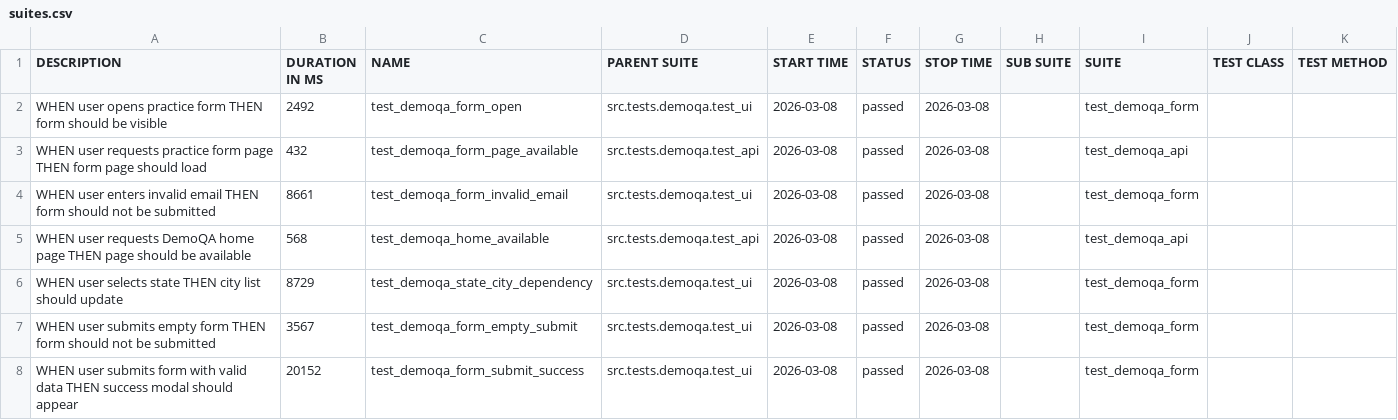
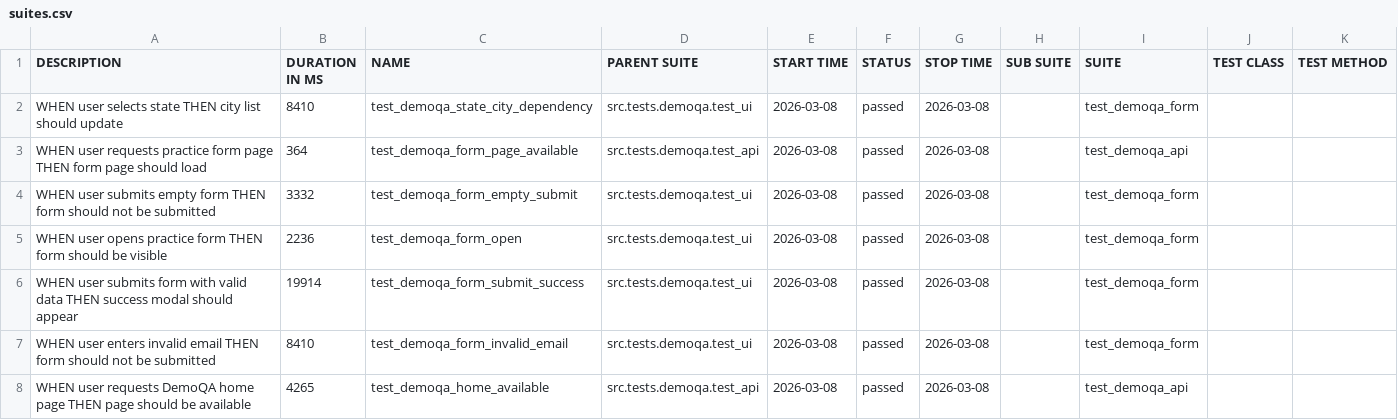
Before and after one commit to woofiwaffle/E2E-Testing-Framework, a CSV file: data/suites.csv, drawn as a sheet.

```diff
--- a/data/suites.csv
+++ b/data/suites.csv
@@ -1,8 +1,8 @@
 "DESCRIPTION","DURATION IN MS","NAME","PARENT SUITE","START TIME","STATUS","STOP TIME","SUB SUITE","SUITE","TEST CLASS","TEST METHOD"
-"WHEN user opens practice form THEN form should be visible","2492","test_demoqa_form_open","src.tests.demoqa.test_ui","2026-03-08","passed","2026-03-08","","test_demoqa_form","",""
-"WHEN user requests practice form page THEN form page should load","432","test_demoqa_form_page_available","src.tests.demoqa.test_api","2026-03-08","passed","2026-03-08","","test_demoqa_api","",""
-"WHEN user enters invalid email THEN form should not be submitted","8661","test_demoqa_form_invalid_email","src.tests.demoqa.test_ui","2026-03-08","passed","2026-03-08","","test_demoqa_form","",""
-"WHEN user requests DemoQA home page THEN page should be available","568","test_demoqa_home_available","src.tests.demoqa.test_api","2026-03-08","passed","2026-03-08","","test_demoqa_api","",""
-"WHEN user selects state THEN city list should update","8729","test_demoqa_state_city_dependency","src.tests.demoqa.test_ui","2026-03-08","passed","2026-03-08","","test_demoqa_form","",""
-"WHEN user submits empty form THEN form should not be submitted","3567","test_demoqa_form_empty_submit","src.tests.demoqa.test_ui","2026-03-08","passed","2026-03-08","","test_demoqa_form","",""
-"WHEN user submits form with valid data THEN success modal should appear","20152","test_demoqa_form_submit_success","src.tests.demoqa.test_ui","2026-03-08","passed","2026-03-08","","test_demoqa_form","",""
+"WHEN user selects state THEN city list should update","8410","test_demoqa_state_city_dependency","src.tests.demoqa.test_ui","2026-03-08","passed","2026-03-08","","test_demoqa_form","",""
+"WHEN user requests practice form page THEN form page should load","364","test_demoqa_form_page_available","src.tests.demoqa.test_api","2026-03-08","passed","2026-03-08","","test_demoqa_api","",""
+"WHEN user submits empty form THEN form should not be submitted","3332","test_demoqa_form_empty_submit","src.tests.demoqa.test_ui","2026-03-08","passed","2026-03-08","","test_demoqa_form","",""
+"WHEN user opens practice form THEN form should be visible","2236","test_demoqa_form_open","src.tests.demoqa.test_ui","2026-03-08","passed","2026-03-08","","test_demoqa_form","",""
+"WHEN user submits form with valid data THEN success modal should appear","19914","test_demoqa_form_submit_success","src.tests.demoqa.test_ui","2026-03-08","passed","2026-03-08","","test_demoqa_form","",""
+"WHEN user enters invalid email THEN form should not be submitted","8410","test_demoqa_form_invalid_email","src.tests.demoqa.test_ui","2026-03-08","passed","2026-03-08","","test_demoqa_form","",""
+"WHEN user requests DemoQA home page THEN page should be available","4265","test_demoqa_home_available","src.tests.demoqa.test_api","2026-03-08","passed","2026-03-08","","test_demoqa_api","",""
```
Also changed, not shown: 53 other files.
